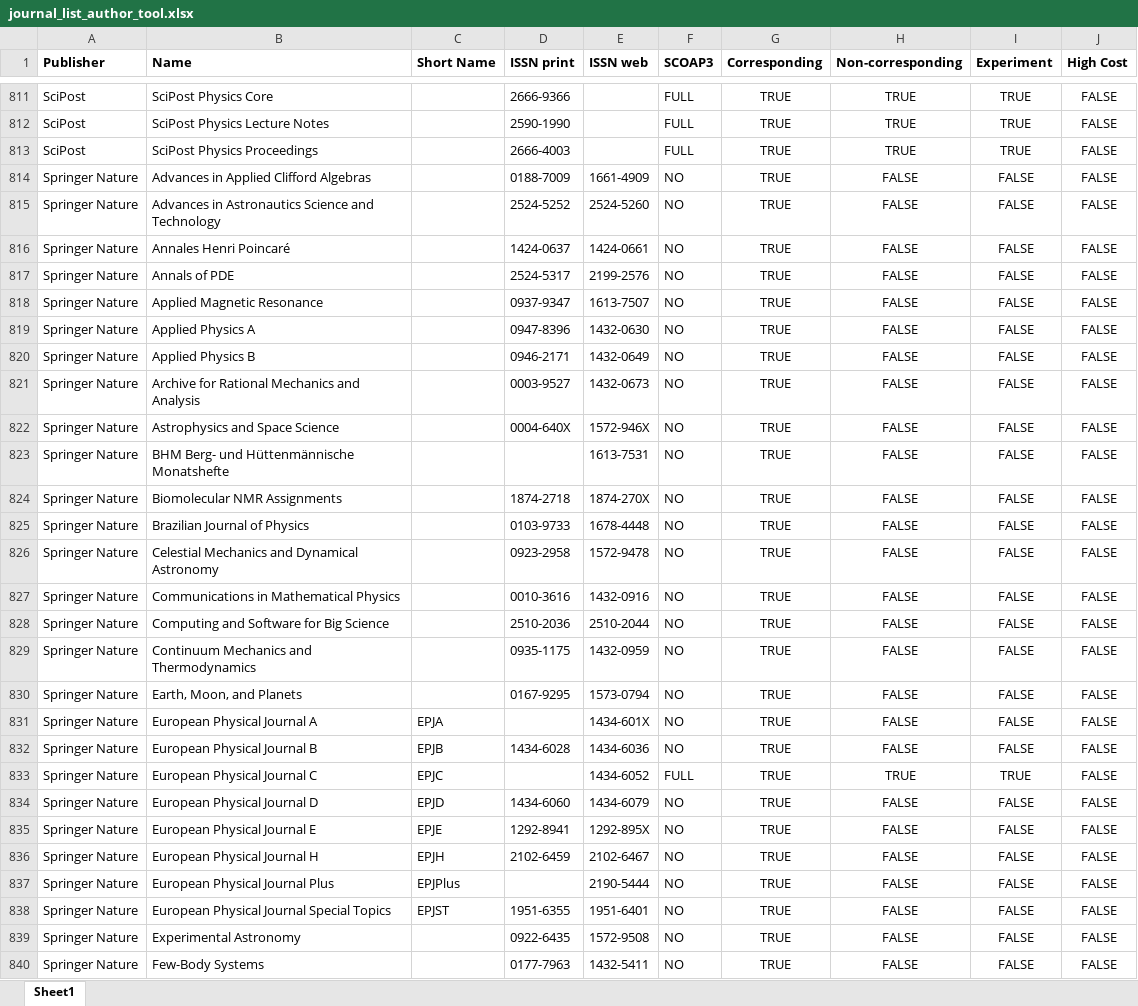
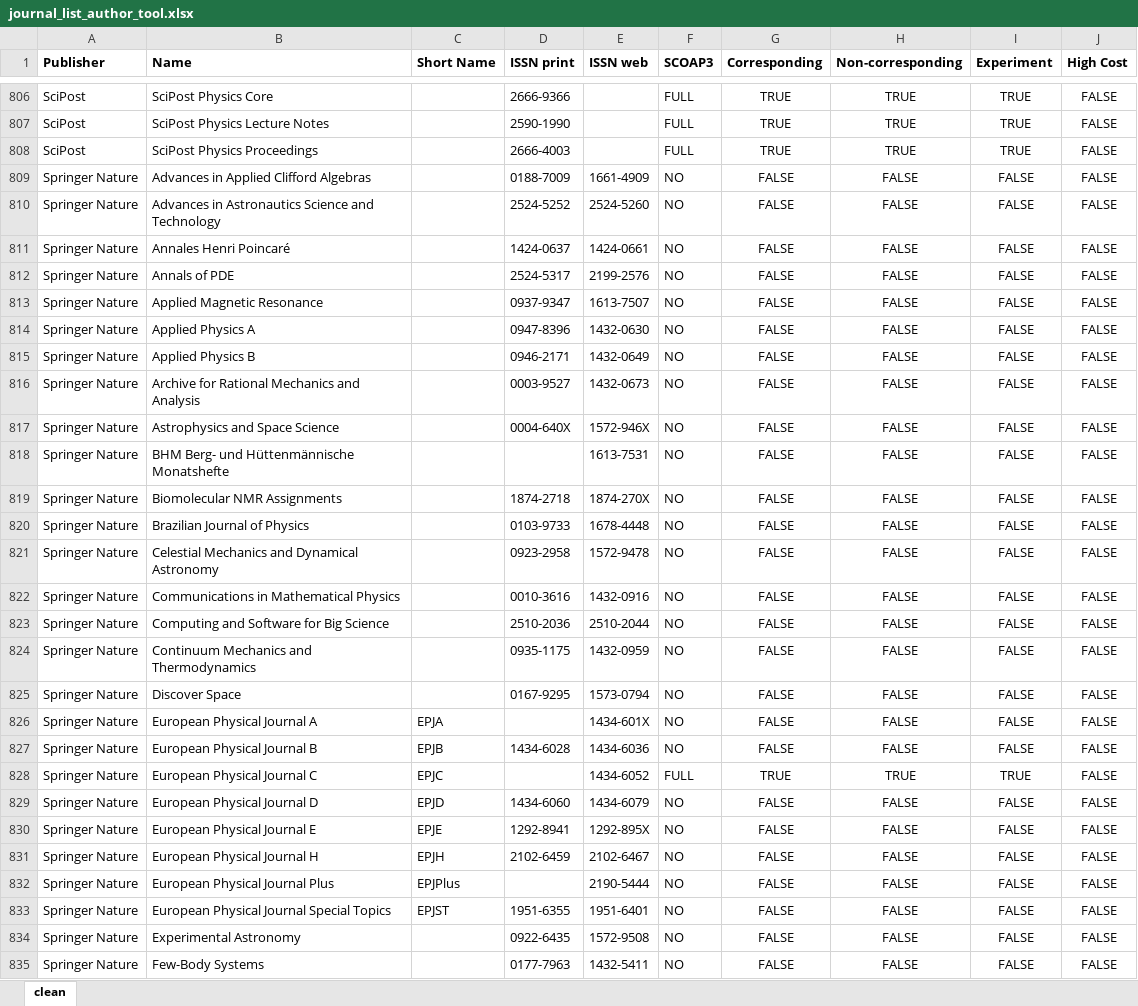
Before and after one commit to cern-sis/cern-authors-guide, an Excel workbook: src/data/journal_list_author_tool.xlsx, sheet clean, drawn as a sheet; only a part is shown, gaps mark what is left out; values as stored, in another font and other column widths than the file's, no borders; addresses are those after the commit; the diff covers the shown part only; the diff names each change by its address in the sheet, - before the commit and + after, or states it on an @@ line.

```diff
--- a/src/data/journal_list_author_tool.xlsx (sheet clean)
+++ b/src/data/journal_list_author_tool.xlsx (sheet clean)
-sheet tab: Sheet1
+sheet tab: clean
-G809:G827 (Corresponding): TRUE
+G809:G827 (Corresponding): FALSE
-B825 (Name): Earth, Moon, and Planets
+B825 (Name): Discover Space
-G829:G835 (Corresponding): TRUE
+G829:G835 (Corresponding): FALSE
```
Also changed, not shown: 121 removed rows and 51 edited cells elsewhere in this sheet.
